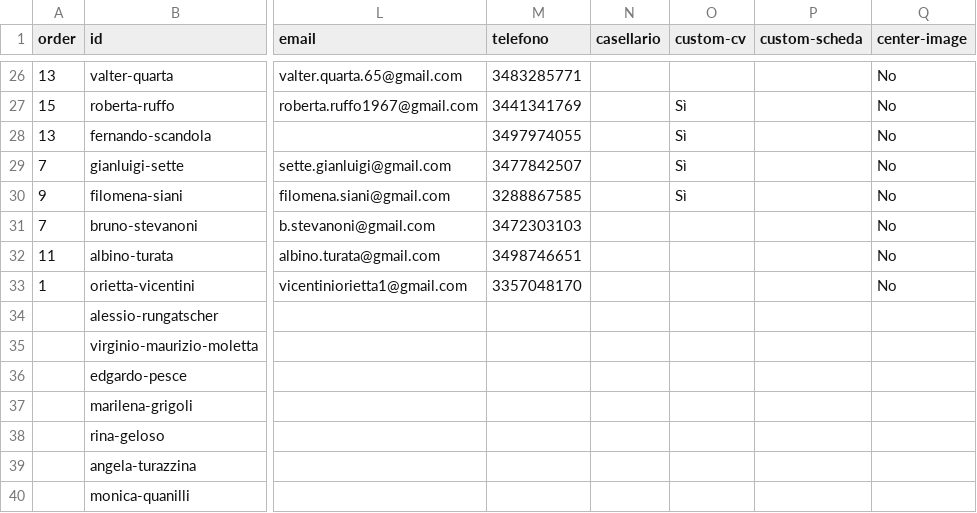
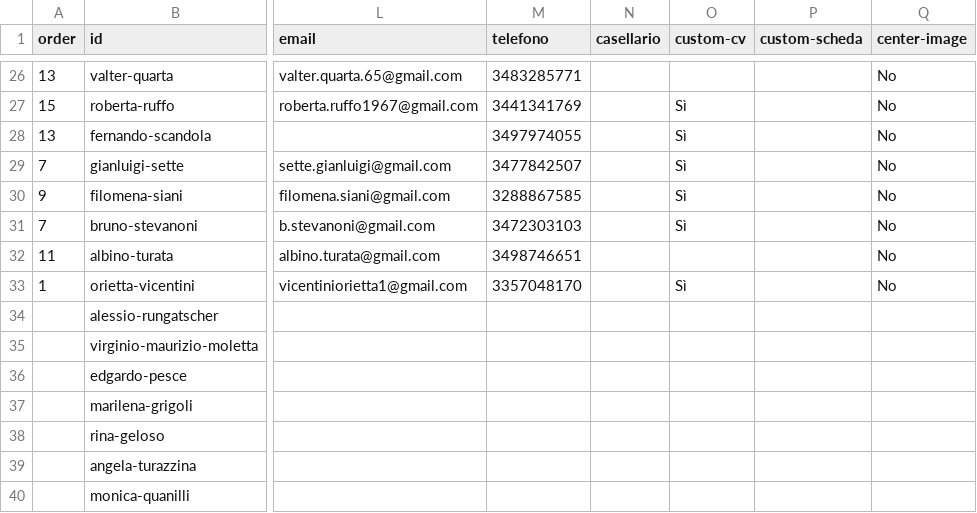
Before and after one commit to luca-martinelli-09/insiemepersona, a CSV file: candidati.csv, drawn as a sheet; only a part is shown, gaps mark what is left out; the diff names each change by its address in the sheet, - before the commit and + after, or states it on an @@ line.

```diff
--- a/candidati.csv
+++ b/candidati.csv
-O31 (custom-cv): (empty)
+O31 (custom-cv): Sì
-O33 (custom-cv): (empty)
+O33 (custom-cv): Sì
```
Also changed, not shown: 2 other files.
